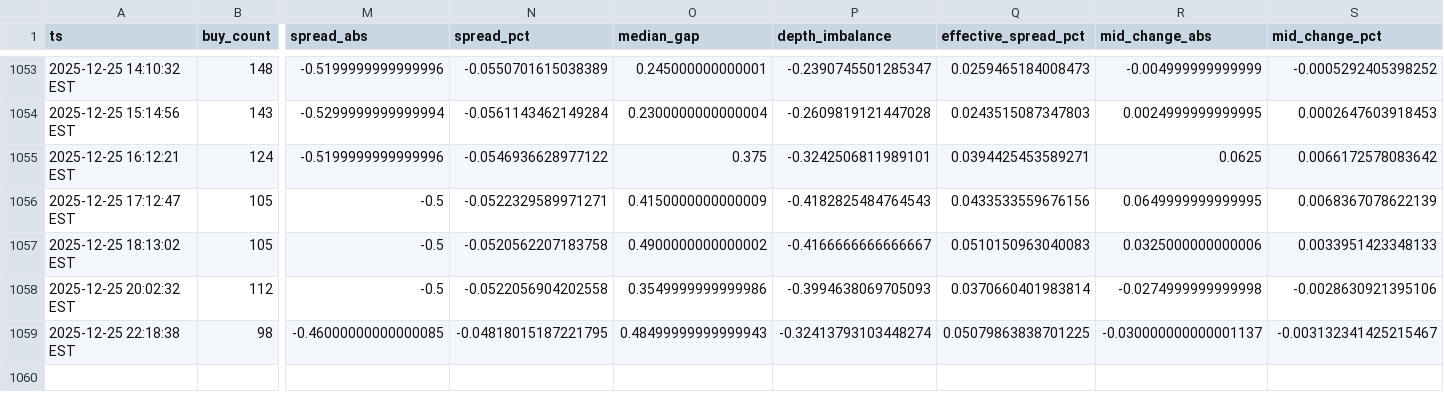
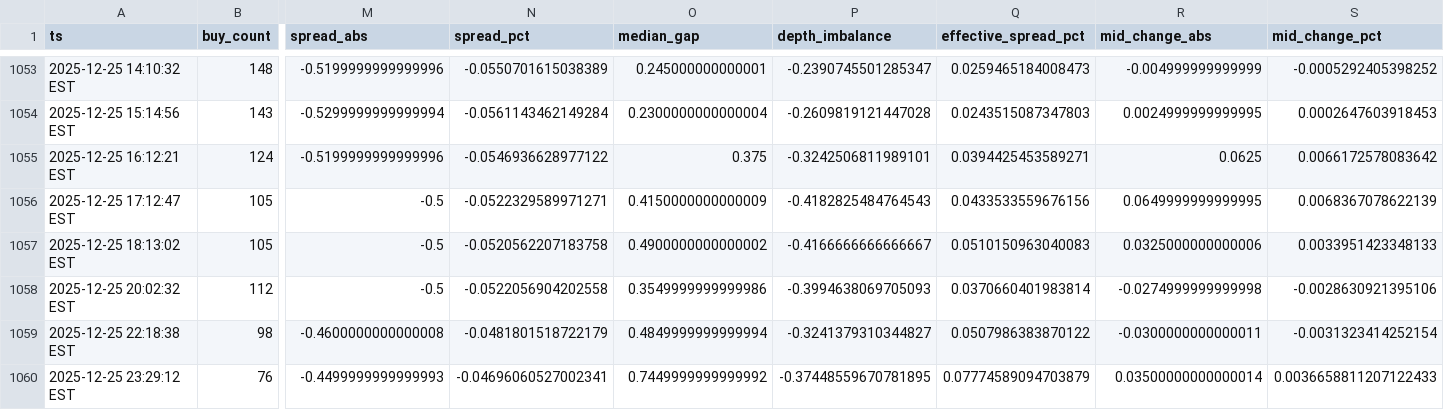
Before and after one commit to nicoortuno/bolivian-economy-tracker, a CSV file: app/ui/public/data/bob_p2p_history.csv, drawn as a sheet; only a part is shown, gaps mark what is left out; rows hold the shown columns only; the diff names each change by its address in the sheet, - before the commit and + after, or states it on an @@ line.

```diff
--- a/app/ui/public/data/bob_p2p_history.csv
+++ b/app/ui/public/data/bob_p2p_history.csv
-M1059 (spread_abs): -0.46000000000000085
+M1059 (spread_abs): -0.4600000000000008
-N1059 (spread_pct): -0.04818015187221795
+N1059 (spread_pct): -0.0481801518722179
-O1059 (median_gap): 0.48499999999999943
+O1059 (median_gap): 0.4849999999999994
-P1059 (depth_imbalance): -0.32413793103448274
+P1059 (depth_imbalance): -0.3241379310344827
-Q1059 (effective_spread_pct): 0.05079863838701225
+Q1059 (effective_spread_pct): 0.0507986383870122
-R1059 (mid_change_abs): -0.030000000000001137
+R1059 (mid_change_abs): -0.0300000000000011
-S1059 (mid_change_pct): -0.003132341425215467
+S1059 (mid_change_pct): -0.0031323414252154
+row 1060: 2025-12-25 23:29:12 EST | 76 | -0.4499999999999993 | -0.04696060527002341 | 0.7449999999999992 | -0.37448559670781895 | 0.07774589094703879 | 0.03500000000000014 | 0.0036658811207122433
```
